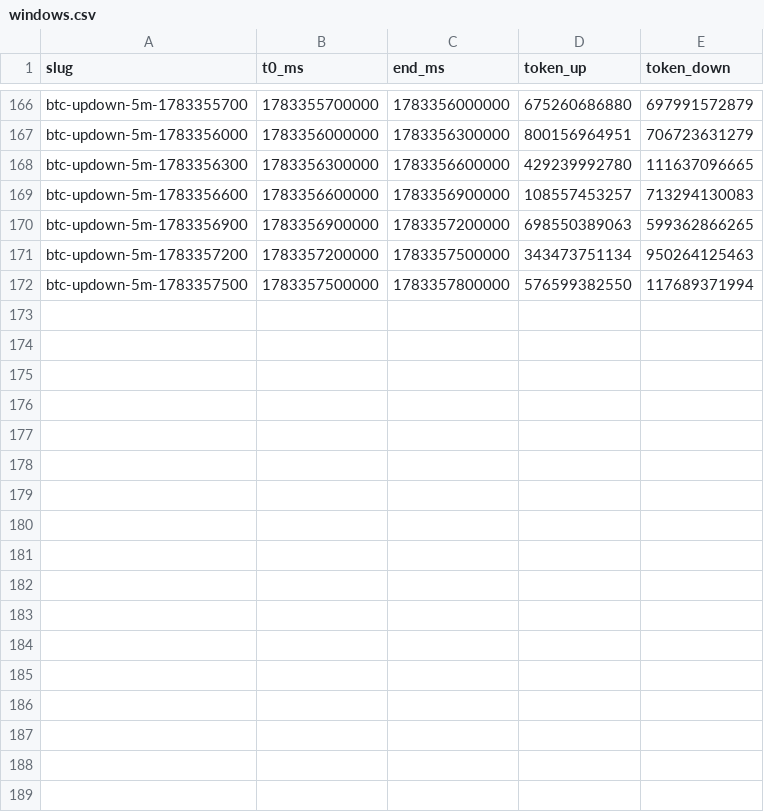
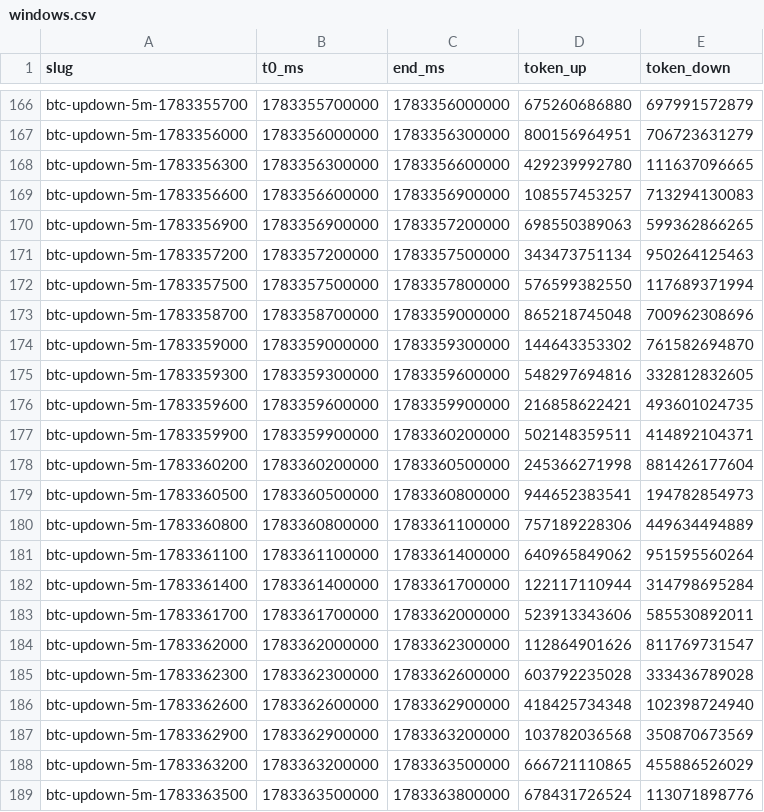
Before and after one commit to bondazclement/rustfactor, a CSV file: polymarket-btc5m-bot/analysis/out/windows.csv, drawn as a sheet; only a part is shown, gaps mark what is left out; the diff names each change by its address in the sheet, - before the commit and + after, or states it on an @@ line.

```diff
--- a/polymarket-btc5m-bot/analysis/out/windows.csv
+++ b/polymarket-btc5m-bot/analysis/out/windows.csv
+row 173: btc-updown-5m-1783358700 | 1783358700000 | 1783359000000 | 865218745048 | 700962308696
+row 174: btc-updown-5m-1783359000 | 1783359000000 | 1783359300000 | 144643353302 | 761582694870
+row 175: btc-updown-5m-1783359300 | 1783359300000 | 1783359600000 | 548297694816 | 332812832605
+row 176: btc-updown-5m-1783359600 | 1783359600000 | 1783359900000 | 216858622421 | 493601024735
+row 177: btc-updown-5m-1783359900 | 1783359900000 | 1783360200000 | 502148359511 | 414892104371
+row 178: btc-updown-5m-1783360200 | 1783360200000 | 1783360500000 | 245366271998 | 881426177604
+row 179: btc-updown-5m-1783360500 | 1783360500000 | 1783360800000 | 944652383541 | 194782854973
+row 180: btc-updown-5m-1783360800 | 1783360800000 | 1783361100000 | 757189228306 | 449634494889
+row 181: btc-updown-5m-1783361100 | 1783361100000 | 1783361400000 | 640965849062 | 951595560264
+row 182: btc-updown-5m-1783361400 | 1783361400000 | 1783361700000 | 122117110944 | 314798695284
+row 183: btc-updown-5m-1783361700 | 1783361700000 | 1783362000000 | 523913343606 | 585530892011
+row 184: btc-updown-5m-1783362000 | 1783362000000 | 1783362300000 | 112864901626 | 811769731547
+row 185: btc-updown-5m-1783362300 | 1783362300000 | 1783362600000 | 603792235028 | 333436789028
+row 186: btc-updown-5m-1783362600 | 1783362600000 | 1783362900000 | 418425734348 | 102398724940
+row 187: btc-updown-5m-1783362900 | 1783362900000 | 1783363200000 | 103782036568 | 350870673569
+row 188: btc-updown-5m-1783363200 | 1783363200000 | 1783363500000 | 666721110865 | 455886526029
+row 189: btc-updown-5m-1783363500 | 1783363500000 | 1783363800000 | 678431726524 | 113071898776
```
Also changed, not shown: 17 other files.
